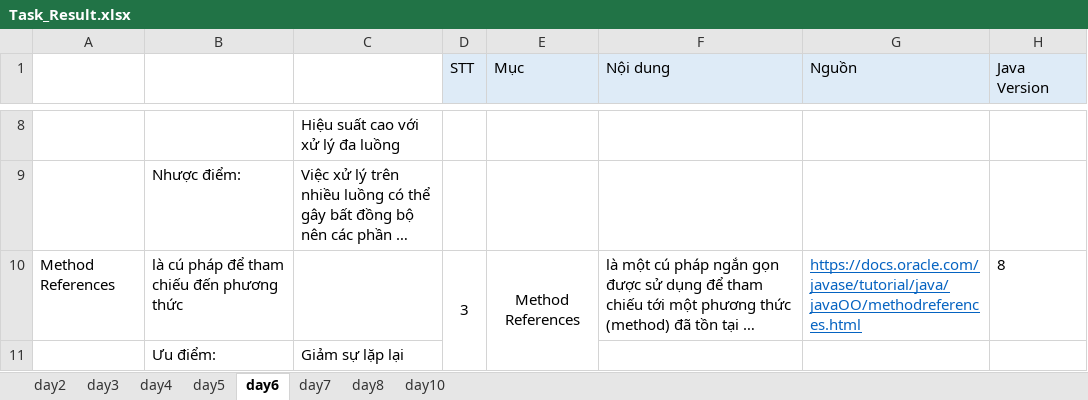
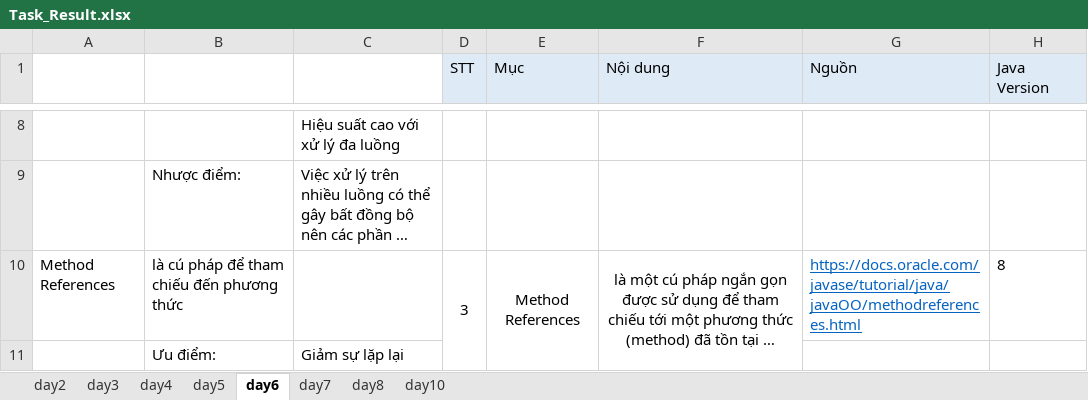
Before and after one commit to sythuan1305/training-java, an Excel workbook: Task_Result.xlsx, sheet day6, drawn as a sheet; only a part is shown, gaps mark what is left out; long unchanged cells end in …; values as stored, in another font and other column widths than the file's, no borders; the diff covers the shown part only; the diff names each change by its address in the sheet, - before the commit and + after, or states it on an @@ line.

Commit message:
tóm tắt day6

```diff
--- a/Task_Result.xlsx (sheet day6)
+++ b/Task_Result.xlsx (sheet day6)
-F10 alignment: left
+F10 alignment: center
+F10:F13 merged
```
Also changed, not shown: 1 removed row and 5 edited cells elsewhere in this sheet.
